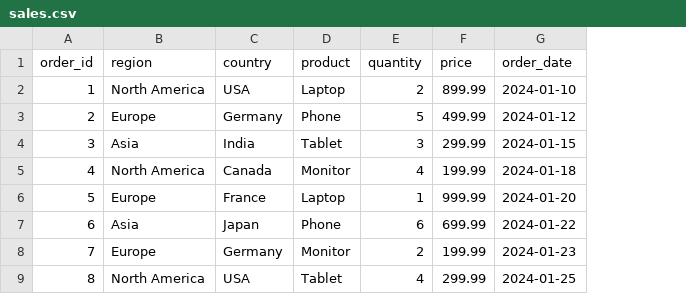
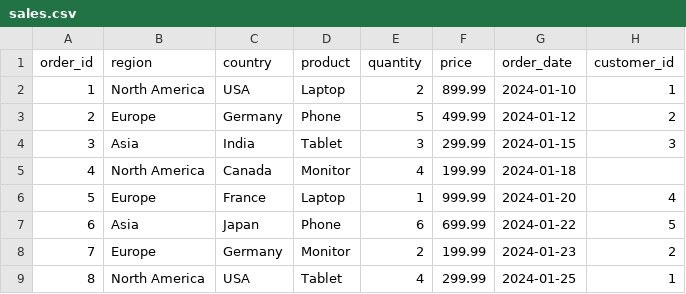
Before and after one commit to lakshmisharath31/data-engineering-foundations, a CSV file: datasets/sales.csv, drawn as a sheet; the diff names each change by its address in the sheet, - before the commit and + after, or states it on an @@ line.

Commit message:
Update Day 4 join tasks and revised sales dataset

```diff
--- a/datasets/sales.csv
+++ b/datasets/sales.csv
+column H (customer_id), rows 2-9: 1 | 2 | 3 |  | 4 | 5 | 2 | 1
```
Also changed, not shown: 5 other files.
